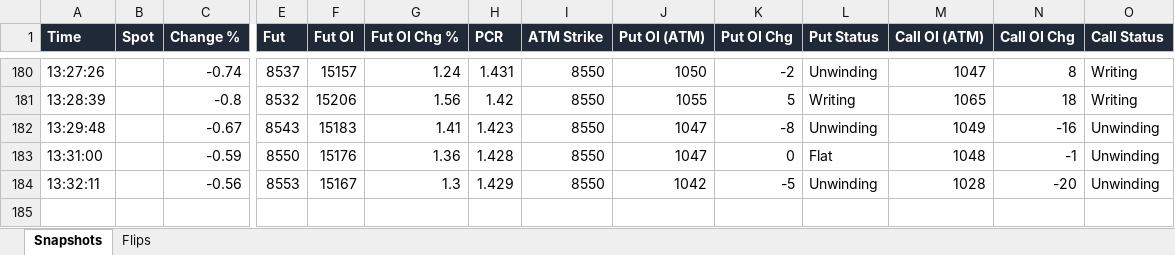
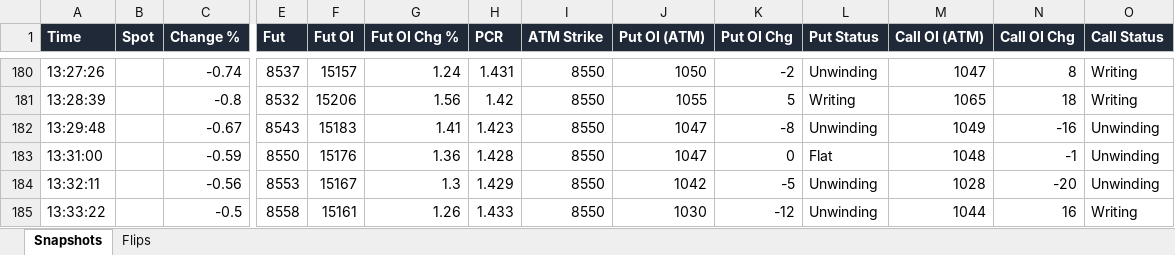
Before and after one commit to dhanunjaya-kd/fo-radar, an Excel workbook: backend/signal_logs/2026-09-03/index_tracker_CRUDEOIL_2026-09-03.xlsx, sheet Snapshots, drawn as a sheet; only a part is shown, gaps mark what is left out; values as stored, in another font and other column widths than the file's, no borders; rows hold the shown columns only; the diff names each change by its address in the sheet, - before the commit and + after, or states it on an @@ line.

```diff
--- a/backend/signal_logs/2026-09-03/index_tracker_CRUDEOIL_2026-09-03.xlsx (sheet Snapshots)
+++ b/backend/signal_logs/2026-09-03/index_tracker_CRUDEOIL_2026-09-03.xlsx (sheet Snapshots)
+row 185: 13:33:22 |  | -0.5 | 8558 | 15161 | 1.26 | 1.433 | 8550 | 1030 | -12 | Unwinding | 1044 | 16 | Writing
```
Also changed, not shown: backend/signal_logs/2026-09-03/index_tracker_BANKNIFTY_2026-09-03.xlsx, backend/signal_logs/2026-09-03/index_tracker_CRUDEOILM_2026-09-03.xlsx, 3 other files.
